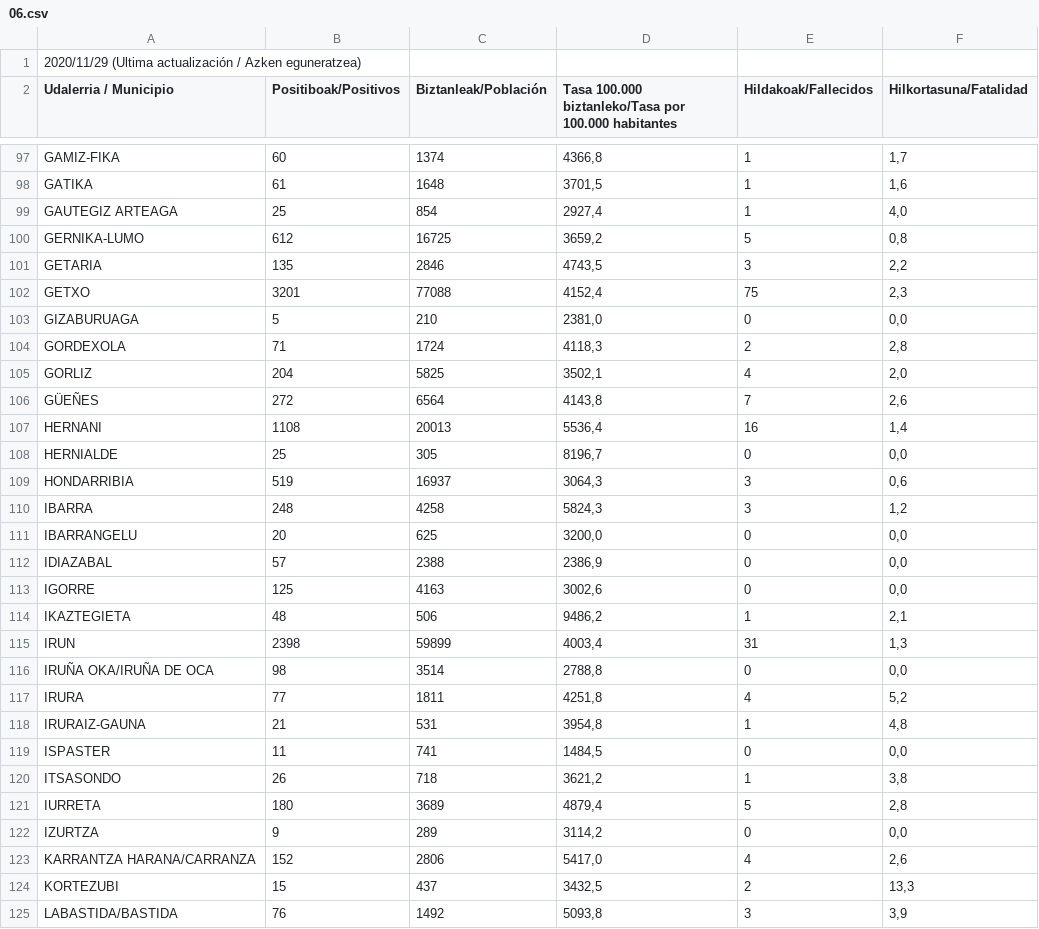
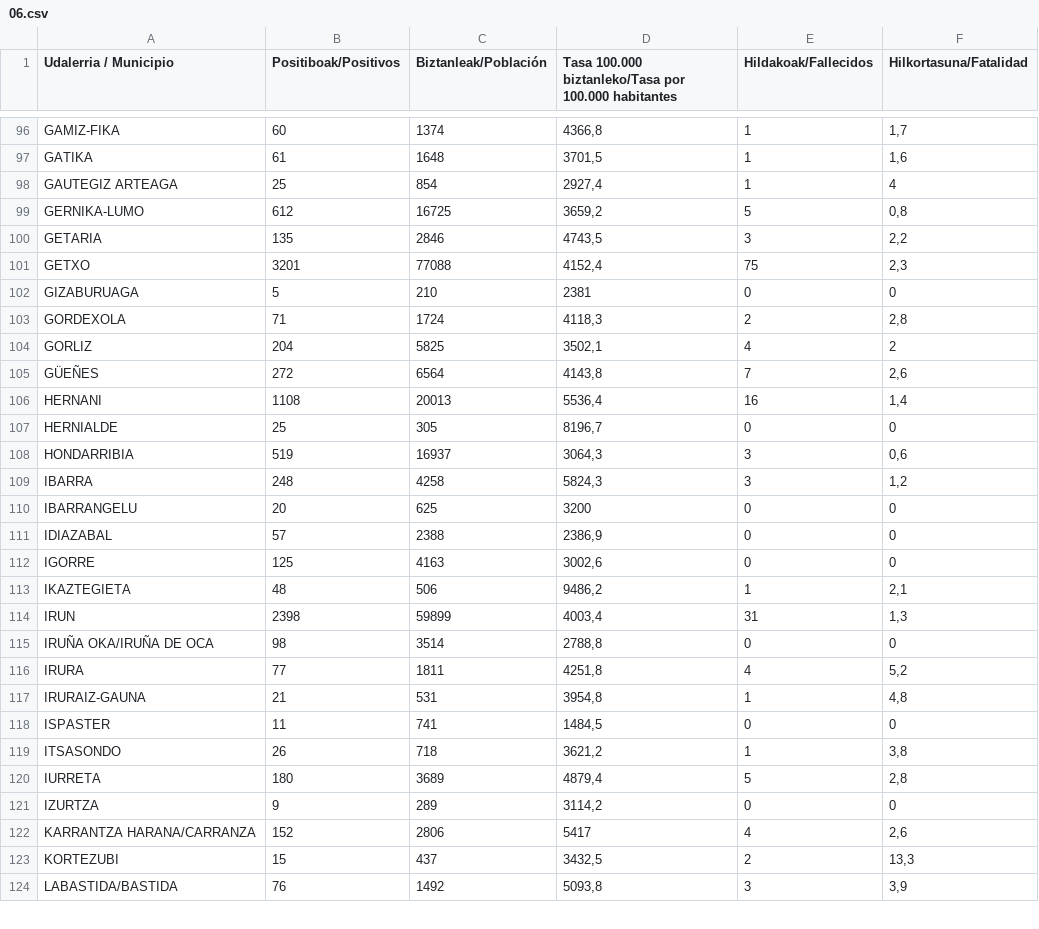
Before and after one commit to imarcosenciso/BigDataCovid, a CSV file: Datos/06.csv, drawn as a sheet; only a part is shown, gaps mark what is left out; the diff covers the shown part only.

```diff
--- a/Datos/06.csv
+++ b/Datos/06.csv
@@ -1 +0,0 @@
-2020/11/29 (Ultima actualización / Azken eguneratzea);
@@ -99 +98 @@ GATIKA;61;1648;3701,5;1;1,6;;;;
-GAUTEGIZ ARTEAGA;25;854;2927,4;1;4,0;;;;
+GAUTEGIZ ARTEAGA;25;854;2927,4;1;4
@@ -103 +102 @@ GETXO;3201;77088;4152,4;75;2,3;;;;
-GIZABURUAGA;5;210;2381,0;0;0,0;;;;
+GIZABURUAGA;5;210;2381;0;0
@@ -105 +104 @@ GORDEXOLA;71;1724;4118,3;2;2,8;;;;
-GORLIZ;204;5825;3502,1;4;2,0;;;;
+GORLIZ;204;5825;3502,1;4;2
@@ -108 +107 @@ HERNANI;1108;20013;5536,4;16;1,4;;;;
-HERNIALDE;25;305;8196,7;0;0,0;;;;
+HERNIALDE;25;305;8196,7;0;0
@@ -111,3 +110,3 @@ IBARRA;248;4258;5824,3;3;1,2;;;;
-IBARRANGELU;20;625;3200,0;0;0,0;;;;
-IDIAZABAL;57;2388;2386,9;0;0,0;;;;
-IGORRE;125;4163;3002,6;0;0,0;;;;
+IBARRANGELU;20;625;3200;0;0
+IDIAZABAL;57;2388;2386,9;0;0
+IGORRE;125;4163;3002,6;0;0
@@ -116 +115 @@ IRUN;2398;59899;4003,4;31;1,3;;;;
-IRUÑA OKA/IRUÑA DE OCA;98;3514;2788,8;0;0,0;;;;
+IRUÑA OKA/IRUÑA DE OCA;98;3514;2788,8;0;0
@@ -119 +118 @@ IRURAIZ-GAUNA;21;531;3954,8;1;4,8;;;;
-ISPASTER;11;741;1484,5;0;0,0;;;;
+ISPASTER;11;741;1484,5;0;0
@@ -122,2 +121,2 @@ IURRETA;180;3689;4879,4;5;2,8;;;;
-IZURTZA;9;289;3114,2;0;0,0;;;;
-KARRANTZA HARANA/CARRANZA;152;2806;5417,0;4;2,6;;;;
+IZURTZA;9;289;3114,2;0;0
+KARRANTZA HARANA/CARRANZA;152;2806;5417;4;2,6
```
Also changed, not shown: 105 edited cells elsewhere in this file, 6 other files.
